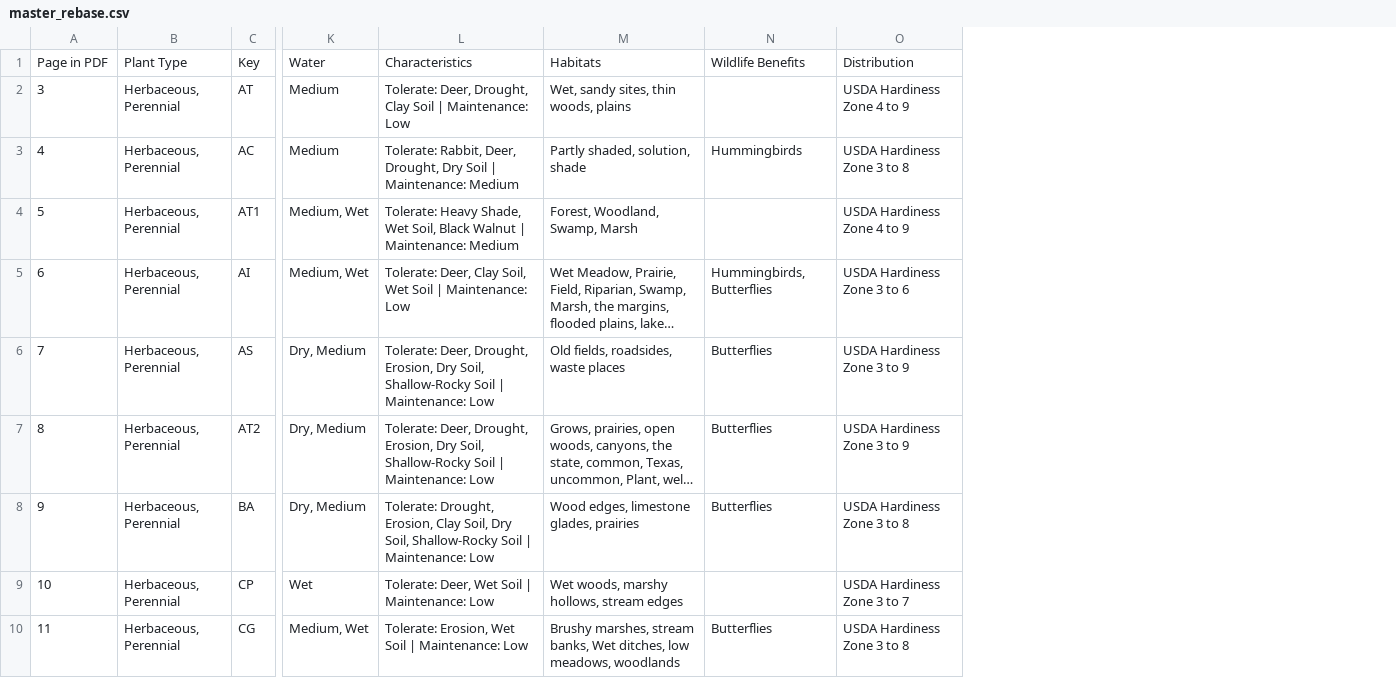
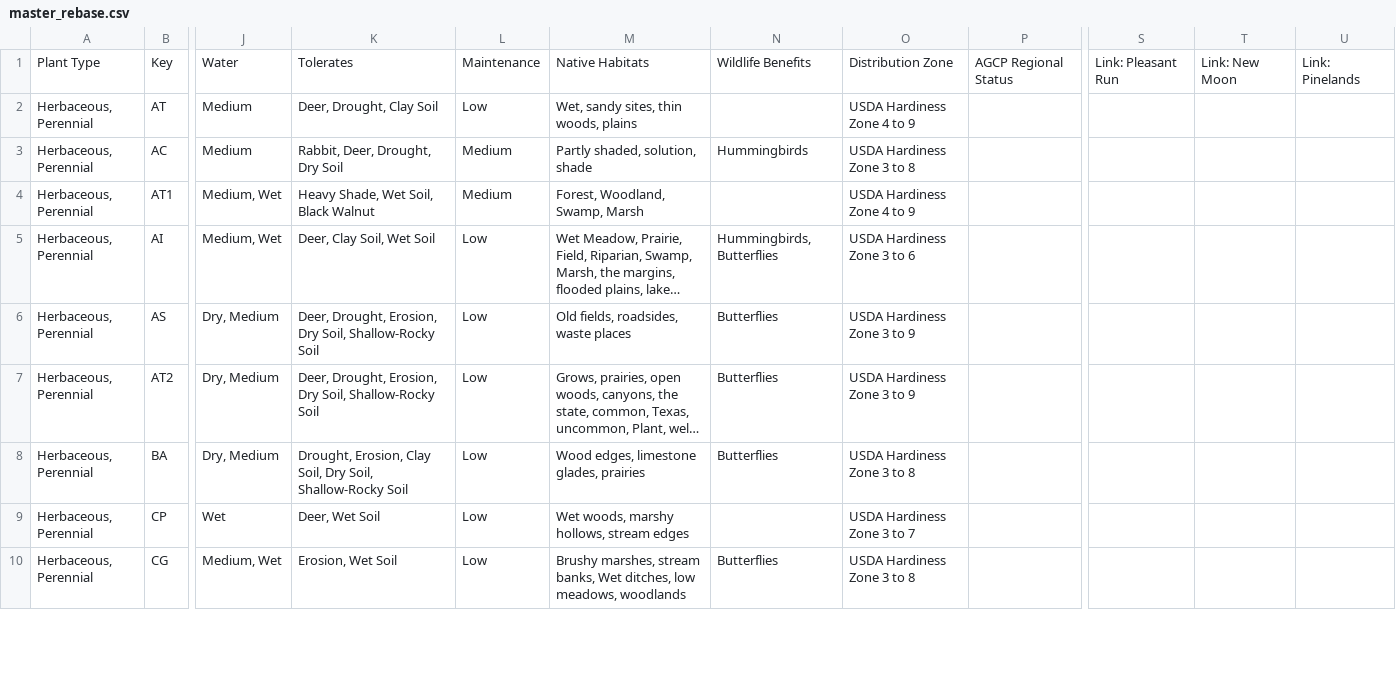
Before and after one commit to InfusedChooch/Plants, a CSV file: master_rebase.csv, drawn as a sheet; only a part is shown, gaps mark what is left out; long unchanged cells end in …; removed rows and columns are numbered as before the commit, all else as after; the diff names each change by its address in the sheet, - before the commit and + after, or states it on an @@ line.

Commit message:
Add master CSV rebase script and update template

```diff
--- a/master_rebase.csv
+++ b/master_rebase.csv
-column A, rows 1-10: Page in PDF | 3 | 4 | 5 | 6 | 7 | 8 | 9 | 10 | 11
-column L, rows 1-10: Characteristics | Tolerate: Deer, Drought, Clay Soil | Maintenance: Low | Tolerate: Rabbit, Deer, Drought, Dry Soil | Maintenance: Medium | Tolerate: Heavy Shade, Wet Soil, Black Walnut | Maintenance: Medium | Tolerate: Deer, Clay Soil, Wet Soil | Maintenance: Low | Tolerate: Deer, Drought, Erosion, Dry Soil, Shallow-Rocky Soil | Maintenance: Low | Tolerate: Deer, Drought, Erosion, Dry Soil, Shallow-Rocky Soil | Maintenance: Low | Tolerate: Drought, Erosion, Clay Soil, Dry Soil, Shallow-Rocky Soil | Maintenance: Low | Tolerate: Deer, Wet Soil | Maintenance: Low | Tolerate: Erosion, Wet Soil | Maintenance: Low
+column K, rows 1-10: Tolerates | Deer, Drought, Clay Soil | Rabbit, Deer, Drought, Dry Soil | Heavy Shade, Wet Soil, Black Walnut | Deer, Clay Soil, Wet Soil | Deer, Drought, Erosion, Dry Soil, Shallow-Rocky Soil | Deer, Drought, Erosion, Dry Soil, Shallow-Rocky Soil | Drought, Erosion, Clay Soil, Dry Soil, Shallow-Rocky Soil | Deer, Wet Soil | Erosion, Wet Soil
+column L, rows 1-10: Maintenance | Low | Medium | Medium | Low | Low | Low | Low | Low | Low
+column P, row 1: AGCP Regional Status
+column S, row 1: Link: Pleasant Run
+column T, row 1: Link: New Moon
+column U, row 1: Link: Pinelands
-M1: Habitats
+M1: Native Habitats
-O1: Distribution
+O1: Distribution Zone
```
Also changed, not shown: Static/Templates/Plants_Linked_Filled_Master.csv, 2 other files.
